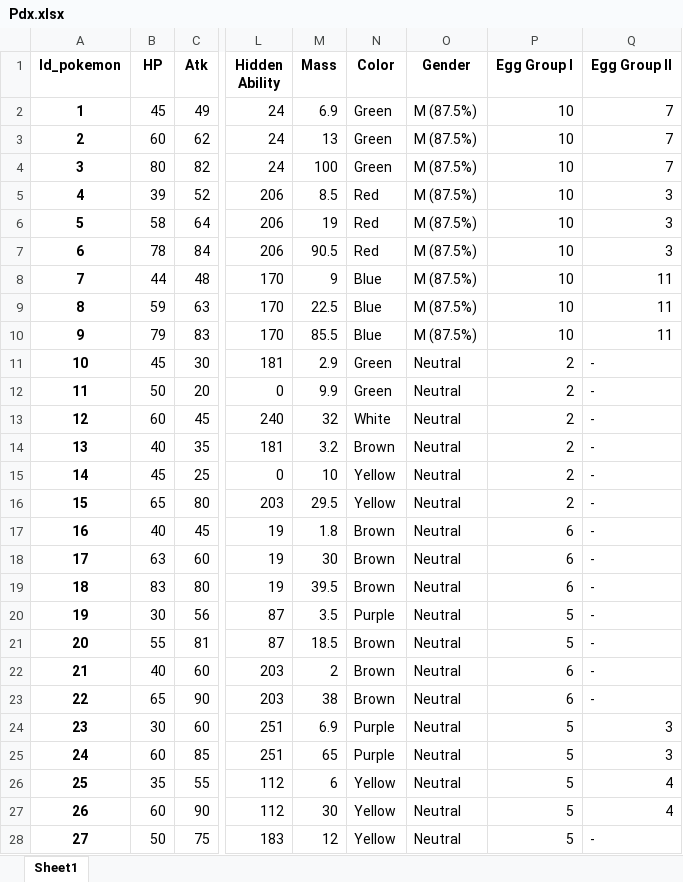
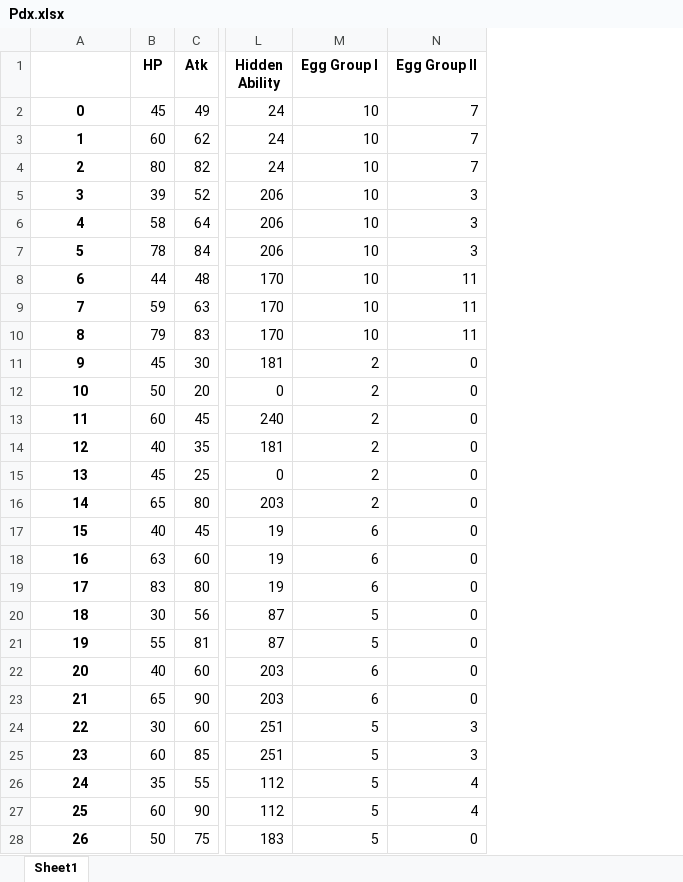
Before and after one commit to TuytsynArtem/Python_Proj, an Excel workbook: Data/Pdx.xlsx, sheet Sheet1, drawn as a sheet; only a part is shown, gaps mark what is left out; values as stored, in another font and other column widths than the file's, no borders; removed rows and columns are numbered as before the commit, all else as after; the diff covers the shown part only; the diff names each change by its address in the sheet, - before the commit and + after, or states it on an @@ line.

```diff
--- a/Data/Pdx.xlsx (sheet Sheet1)
+++ b/Data/Pdx.xlsx (sheet Sheet1)
-column M (Mass), rows 2-28: 6.9 | 13 | 100 | 8.5 | 19 | 90.5 | 9 | 22.5 | 85.5 | 2.9 | 9.9 | 32 | 3.2 | 10 | 29.5 | 1.8 | 30 | 39.5 | 3.5 | 18.5 | 2 | 38 | 6.9 | 65 | 6 | 30 | 12
-column N (Color), rows 2-28: Green | Green | Green | Red | Red | Red | Blue | Blue | Blue | Green | Green | White | Brown | Yellow | Yellow | Brown | Brown | Brown | Purple | Brown | Brown | Brown | Purple | Purple | Yellow | Yellow | Yellow
-column O (Gender), rows 2-28: M (87.5%) | M (87.5%) | M (87.5%) | M (87.5%) | M (87.5%) | M (87.5%) | M (87.5%) | M (87.5%) | M (87.5%) | Neutral | Neutral | Neutral | Neutral | Neutral | Neutral | Neutral | Neutral | Neutral | Neutral | Neutral | Neutral | Neutral | Neutral | Neutral | Neutral | Neutral | Neutral
@@ column A renumbered from row 1 down @@
-N11:N23 (Egg Group II): -
+N11:N23 (Egg Group II): 0
-N28 (Egg Group II): -
+N28 (Egg Group II): 0
```
Also changed, not shown: 551 edited cells elsewhere in this sheet, Data/Pokname.xlsx, 23 other files.
